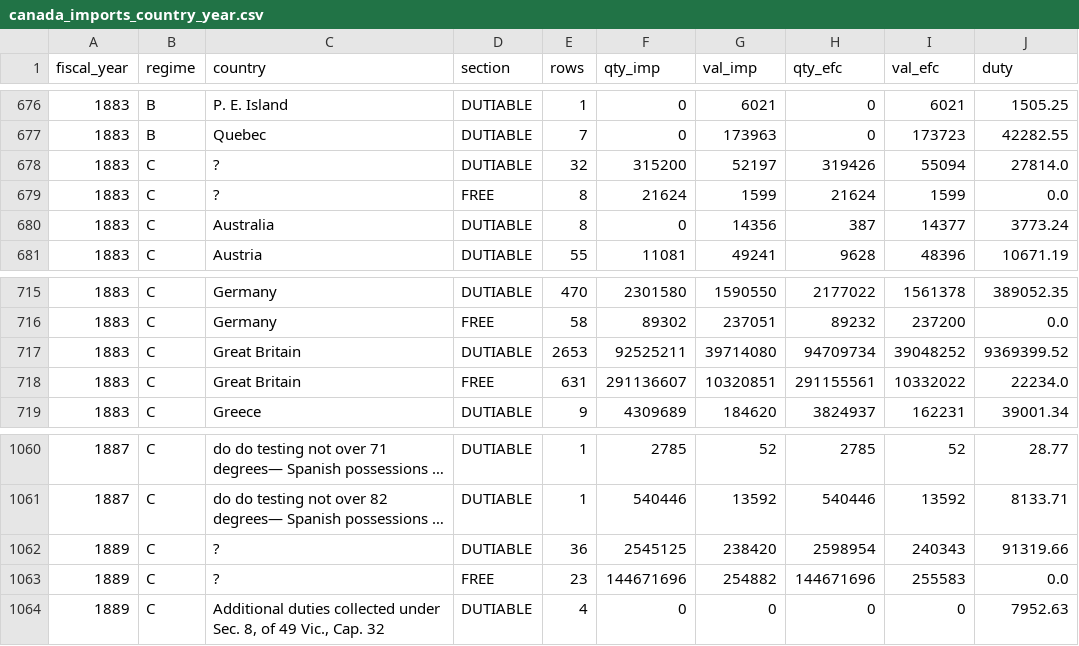
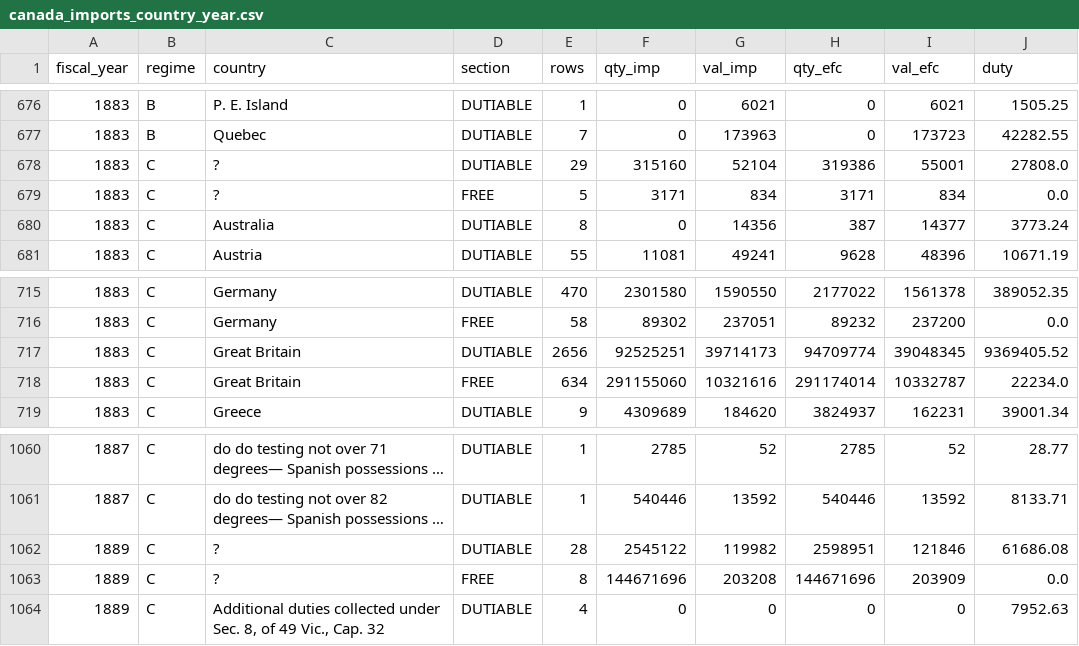
Before and after one commit to jburnford/uk-trade-db, a CSV file: exports/canada_imports_country_year.csv, drawn as a sheet; only a part is shown, gaps mark what is left out; long unchanged cells end in …; the diff covers the shown part only; the diff names each change by its address in the sheet, - before the commit and + after, or states it on an @@ line.

Commit message:
Canada imports: province rows straight after a heading carry '?' (not None) so the lost-label passes can resolve them; 'Great Britain— | Ontario' dashed country with values; GB inference only when the next labelled block is the US

```diff
--- a/exports/canada_imports_country_year.csv
+++ b/exports/canada_imports_country_year.csv
-E678 (rows): 32
+E678 (rows): 29
-F678 (qty_imp): 315200
+F678 (qty_imp): 315160
-G678 (val_imp): 52197
+G678 (val_imp): 52104
-H678 (qty_efc): 319426
+H678 (qty_efc): 319386
-I678 (val_efc): 55094
+I678 (val_efc): 55001
-J678 (duty): 27814.0
+J678 (duty): 27808.0
-E679 (rows): 8
+E679 (rows): 5
-F679 (qty_imp): 21624
+F679 (qty_imp): 3171
-G679 (val_imp): 1599
+G679 (val_imp): 834
-H679 (qty_efc): 21624
+H679 (qty_efc): 3171
-I679 (val_efc): 1599
+I679 (val_efc): 834
-E717 (rows): 2653
+E717 (rows): 2656
-F717 (qty_imp): 92525211
+F717 (qty_imp): 92525251
-G717 (val_imp): 39714080
+G717 (val_imp): 39714173
-H717 (qty_efc): 94709734
+H717 (qty_efc): 94709774
-I717 (val_efc): 39048252
+I717 (val_efc): 39048345
-J717 (duty): 9369399.52
+J717 (duty): 9369405.52
-E718 (rows): 631
+E718 (rows): 634
-F718 (qty_imp): 291136607
+F718 (qty_imp): 291155060
-G718 (val_imp): 10320851
+G718 (val_imp): 10321616
-H718 (qty_efc): 291155561
+H718 (qty_efc): 291174014
-I718 (val_efc): 10332022
+I718 (val_efc): 10332787
-E1062 (rows): 36
+E1062 (rows): 28
-F1062 (qty_imp): 2545125
+F1062 (qty_imp): 2545122
-G1062 (val_imp): 238420
+G1062 (val_imp): 119982
-H1062 (qty_efc): 2598954
+H1062 (qty_efc): 2598951
-I1062 (val_efc): 240343
+I1062 (val_efc): 121846
-J1062 (duty): 91319.66
+J1062 (duty): 61686.08
-E1063 (rows): 23
+E1063 (rows): 8
-G1063 (val_imp): 254882
+G1063 (val_imp): 203208
-I1063 (val_efc): 255583
+I1063 (val_efc): 203909
```
Also changed, not shown: 57 edited cells elsewhere in this file, 5 other files.
